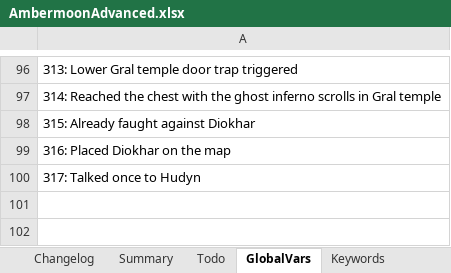
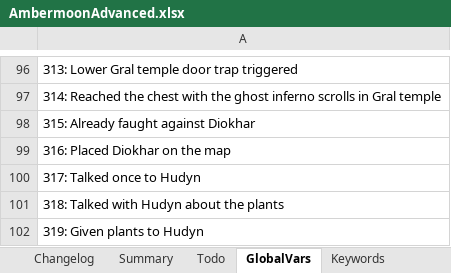
Before and after one commit to Pyrdacor/Ambermoon-Advanced, an Excel workbook: AmbermoonAdvanced.xlsx, sheet GlobalVars, drawn as a sheet; only a part is shown, gaps mark what is left out; values as stored, in another font and other column widths than the file's, no borders; the diff names each change by its address in the sheet, - before the commit and + after, or states it on an @@ line.

```diff
--- a/AmbermoonAdvanced.xlsx (sheet GlobalVars)
+++ b/AmbermoonAdvanced.xlsx (sheet GlobalVars)
+row 101: 318: Talked with Hudyn about the plants
+row 102: 319: Given plants to Hudyn
```
Also changed, not shown: sheet Todo, sheet Chests, 9 other files.
